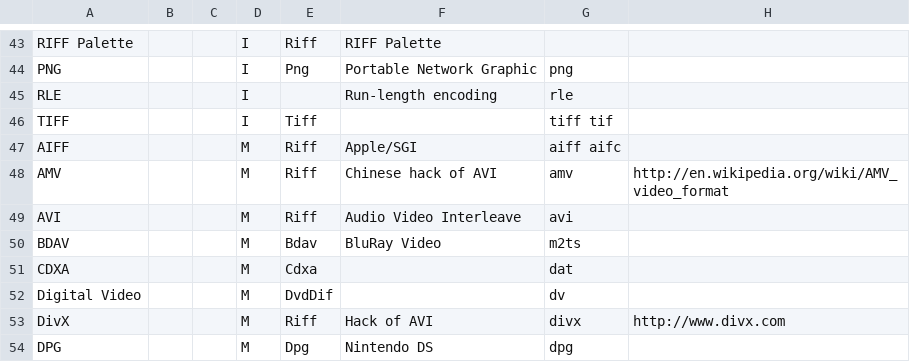
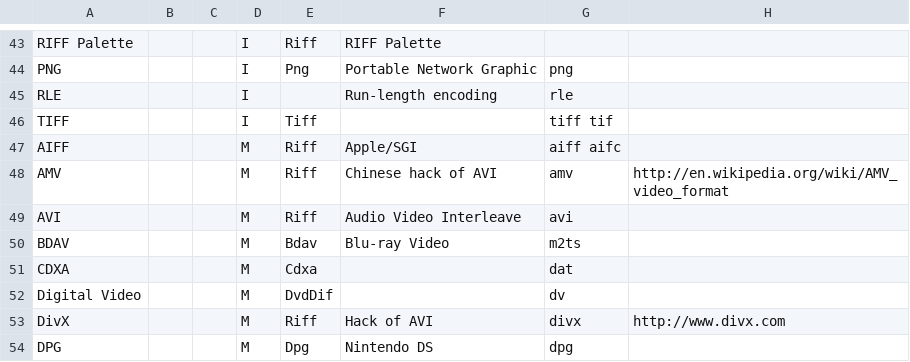
Before and after one commit to mediatest/mediatest, a CSV file: Source/Ressource/Text/DataBase/Format.csv, drawn as a sheet; only a part is shown, gaps mark what is left out.

```diff
--- a/Source/Ressource/Text/DataBase/Format.csv
+++ b/Source/Ressource/Text/DataBase/Format.csv
@@ -49,3 +49,3 @@ AMV;;;M;Riff;Chinese hack of AVI;amv;http://en.wikipedia.org/wiki/AMV_video_form
 AVI;;;M;Riff;Audio Video Interleave;avi;
-BDAV;;;M;Bdav;BluRay Video;m2ts;
+BDAV;;;M;Bdav;Blu-ray Video;m2ts;
 CDXA;;;M;Cdxa;;dat;
```
Also changed, not shown: 1 other file.
